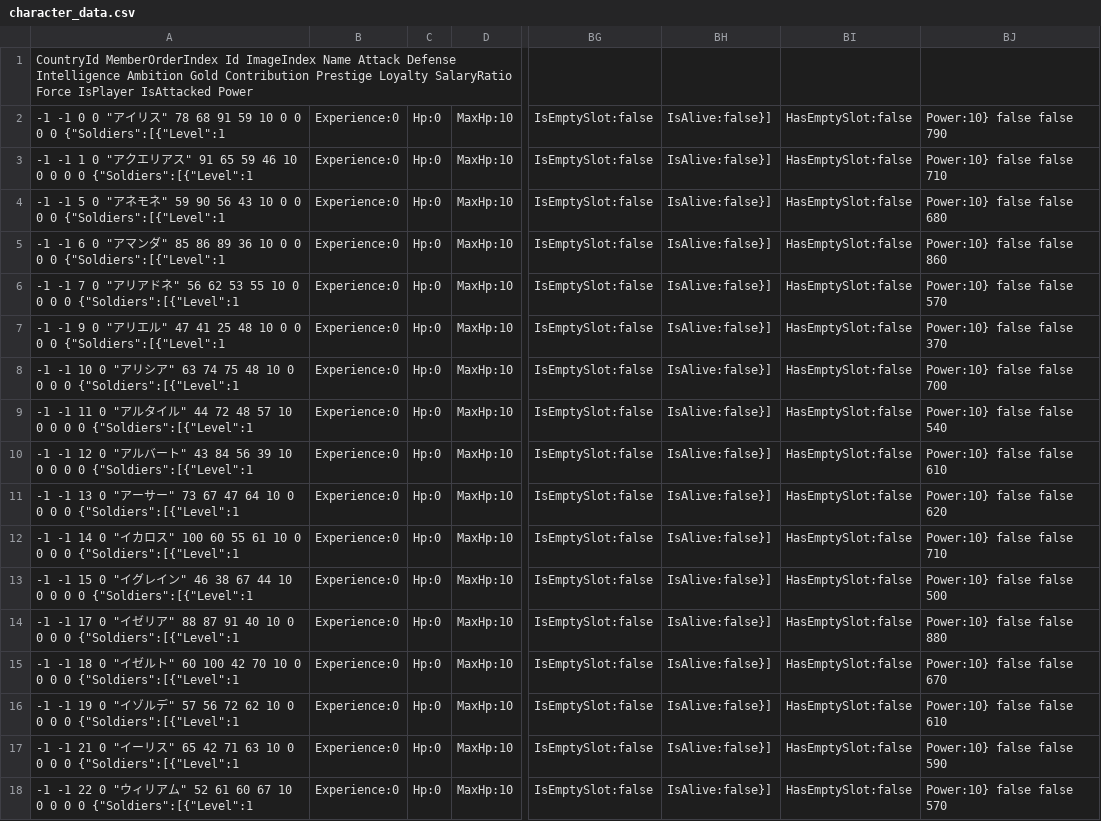
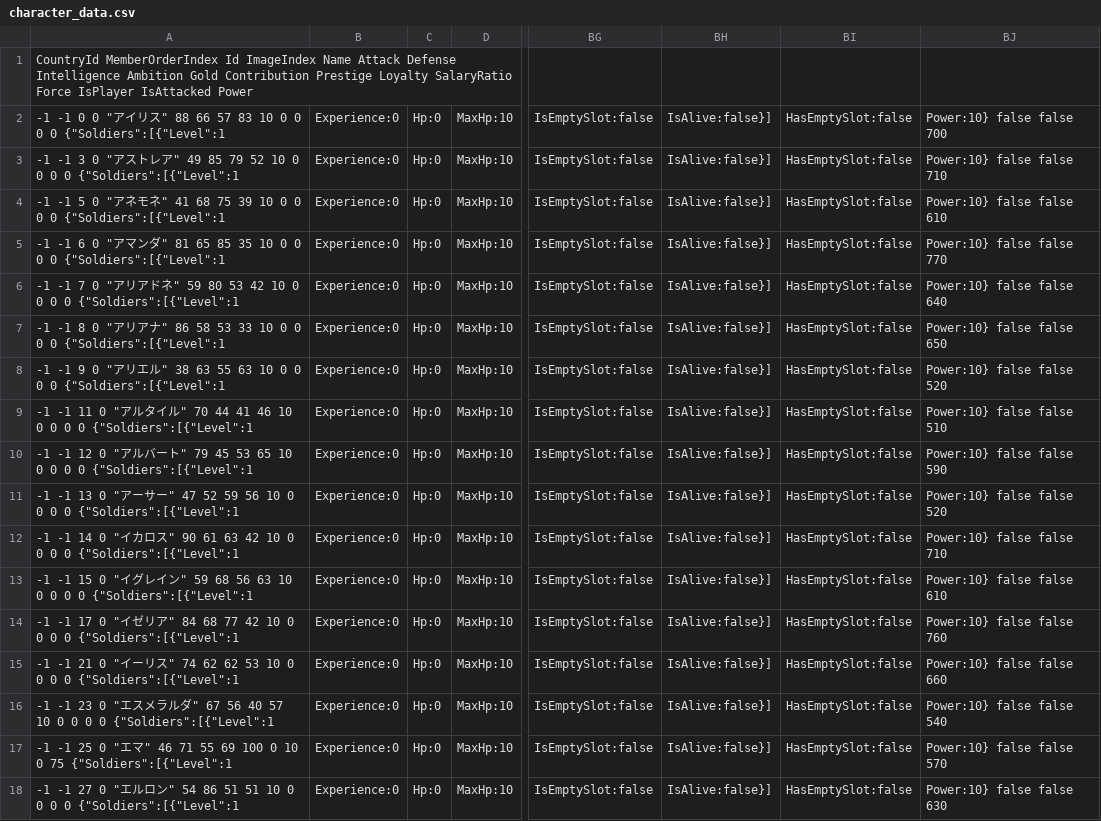
Before and after one commit to 778a0a/betrayer, a CSV file: Assets/Development/SavedData/character_data.csv, drawn as a sheet; only a part is shown, gaps mark what is left out; the diff covers the shown part only; the diff names each change by its address in the sheet, - before the commit and + after, or states it on an @@ line.

```diff
--- a/Assets/Development/SavedData/character_data.csv
+++ b/Assets/Development/SavedData/character_data.csv
-A2: …ス" 78 68 91 59 10 0…
+A2: …ス" 88 66 57 83 10 0…
-BJ2: Power:10} false false 790
+BJ2: Power:10} false false 700
-A3: -1 -1 1 0 "アクエリアス" 91 65 59 46 10 0…
+A3: -1 -1 3 0 "アストレア" 49 85 79 52 10 0…
-A4: …ネ" 59 90 56 43 10 0…
+A4: …ネ" 41 68 75 39 10 0…
-BJ4: Power:10} false false 680
+BJ4: Power:10} false false 610
-A5: …ダ" 85 86 89 36 10 0…
+A5: …ダ" 81 65 85 35 10 0…
-BJ5: Power:10} false false 860
+BJ5: Power:10} false false 770
-A6: …ネ" 56 62 53 55 10 0…
+A6: …ネ" 59 80 53 42 10 0…
-BJ6: Power:10} false false 570
+BJ6: Power:10} false false 640
-A7: -1 -1 9 0 "アリエル" 47 41 25 48 10 0…
+A7: -1 -1 8 0 "アリアナ" 86 58 53 33 10 0…
-BJ7: Power:10} false false 370
+BJ7: Power:10} false false 650
-A8: -1 -1 10 0 "アリシア" 63 74 75 48 10 0…
+A8: -1 -1 9 0 "アリエル" 38 63 55 63 10 0…
-BJ8: Power:10} false false 700
+BJ8: Power:10} false false 520
-A9: …ル" 44 72 48 57 10 0…
+A9: …ル" 70 44 41 46 10 0…
-BJ9: Power:10} false false 540
+BJ9: Power:10} false false 510
-A10: …ト" 43 84 56 39 10 0…
+A10: …ト" 79 45 53 65 10 0…
-BJ10: Power:10} false false 610
+BJ10: Power:10} false false 590
-A11: …ー" 73 67 47 64 10 0…
+A11: …ー" 47 52 59 56 10 0…
-BJ11: Power:10} false false 620
+BJ11: Power:10} false false 520
-A12: …ス" 100 60 55 61 10 0…
+A12: …ス" 90 61 63 42 10 0…
-A13: …ン" 46 38 67 44 10 0…
+A13: …ン" 59 68 56 63 10 0…
-BJ13: Power:10} false false 500
+BJ13: Power:10} false false 610
-A14: …ア" 88 87 91 40 10 0…
+A14: …ア" 84 68 77 42 10 0…
-BJ14: Power:10} false false 880
+BJ14: Power:10} false false 760
-A15: -1 -1 18 0 "イゼルト" 60 100 42 70 10 0…
+A15: -1 -1 21 0 "イーリス" 74 62 62 53 10 0…
-BJ15: Power:10} false false 670
+BJ15: Power:10} false false 660
-A16: -1 -1 19 0 "イゾルデ" 57 56 72 62 10 0…
+A16: -1 -1 23 0 "エスメラルダ" 67 56 40 57 10 0…
-BJ16: Power:10} false false 610
+BJ16: Power:10} false false 540
-A17: -1 -1 21 0 "イーリス" 65 42 71 63 10 0 0 0 0 {"Soldiers":[{"Level":1
+A17: -1 -1 25 0 "エマ" 46 71 55 69 100 0 10 0 75 {"Soldiers":[{"Level":1
-BJ17: Power:10} false false 590
+BJ17: Power:10} false false 570
-A18: -1 -1 22 0 "ウィリアム" 52 61 60 67 10 0…
+A18: -1 -1 27 0 "エルロン" 54 86 51 51 10 0…
-BJ18: Power:10} false false 570
+BJ18: Power:10} false false 630
```
Also changed, not shown: 166 edited cells elsewhere in this file, 7 other files.
